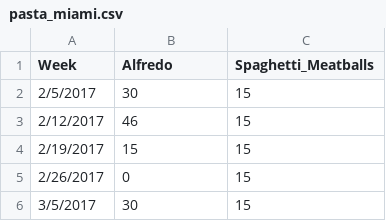
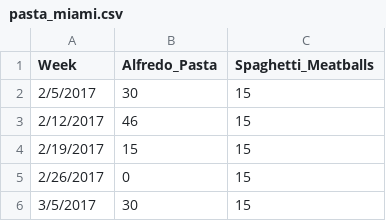
Before and after one commit to EdyQuin/FintechProject1, a CSV file: specific_dishes_comparisons_by_region/miami/pasta_miami.csv, drawn as a sheet; only a part is shown.

```diff
--- a/specific_dishes_comparisons_by_region/miami/pasta_miami.csv
+++ b/specific_dishes_comparisons_by_region/miami/pasta_miami.csv
@@ -1,2 +1,2 @@
-Week,Alfredo,Spaghetti_Meatballs
+Week,Alfredo_Pasta,Spaghetti_Meatballs
 2/5/2017,30,15
```
Also changed, not shown: 1 other file.
